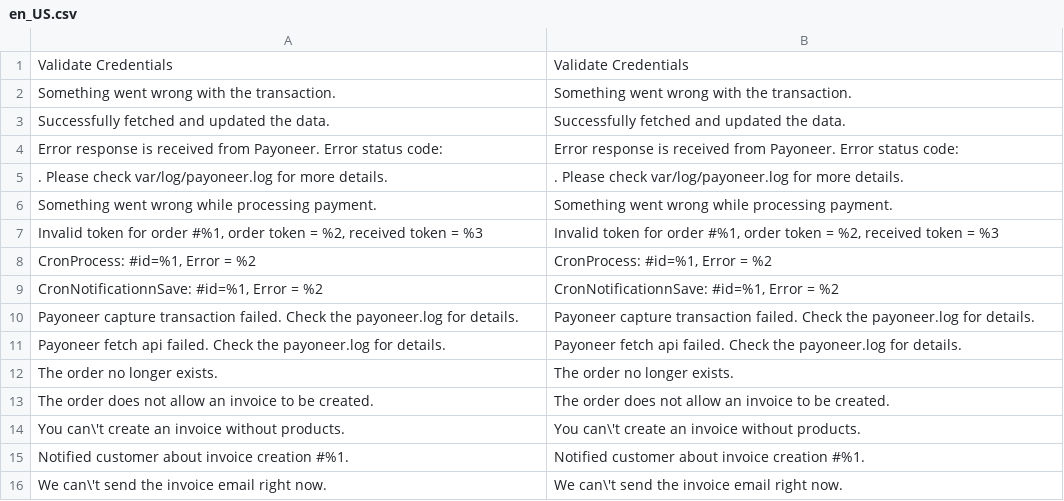
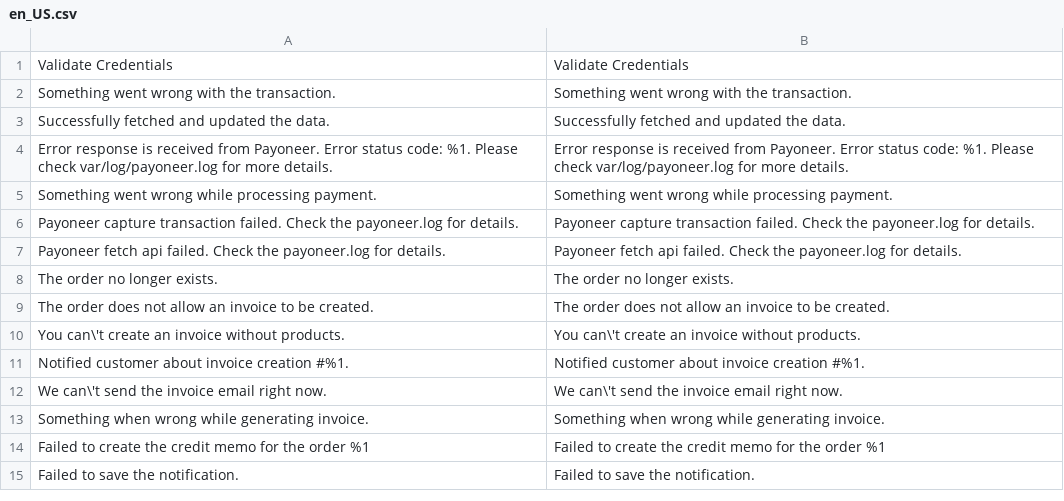
Before and after one commit to optile/payoneer-checkout-magento2, a CSV file: i18n/en_US.csv, drawn as a sheet; only a part is shown; the shorter side is filled out with more unchanged rows; the diff names each change by its address in the sheet, - before the commit and + after, or states it on an @@ line.

Commit message:
Edit message text based on review comments from Payoneer

```diff
--- a/i18n/en_US.csv
+++ b/i18n/en_US.csv
-A4: …status code:
+A4: …status code: %1. Please check var/log/payoneer.log for more details.
-B4: …status code:
+B4: …status code: %1. Please check var/log/payoneer.log for more details.
-row 5: . Please check var/log/payoneer.log for more details. | . Please check var/log/payoneer.log for more details.
-row 7: Invalid token for order #%1, order token = %2, received token = %3 | Invalid token for order #%1, order token = %2, received token = %3
-row 8: CronProcess: #id=%1, Error = %2 | CronProcess: #id=%1, Error = %2
-row 9: CronNotificationnSave: #id=%1, Error = %2 | CronNotificationnSave: #id=%1, Error = %2
```
Also changed, not shown: 3 other files.
